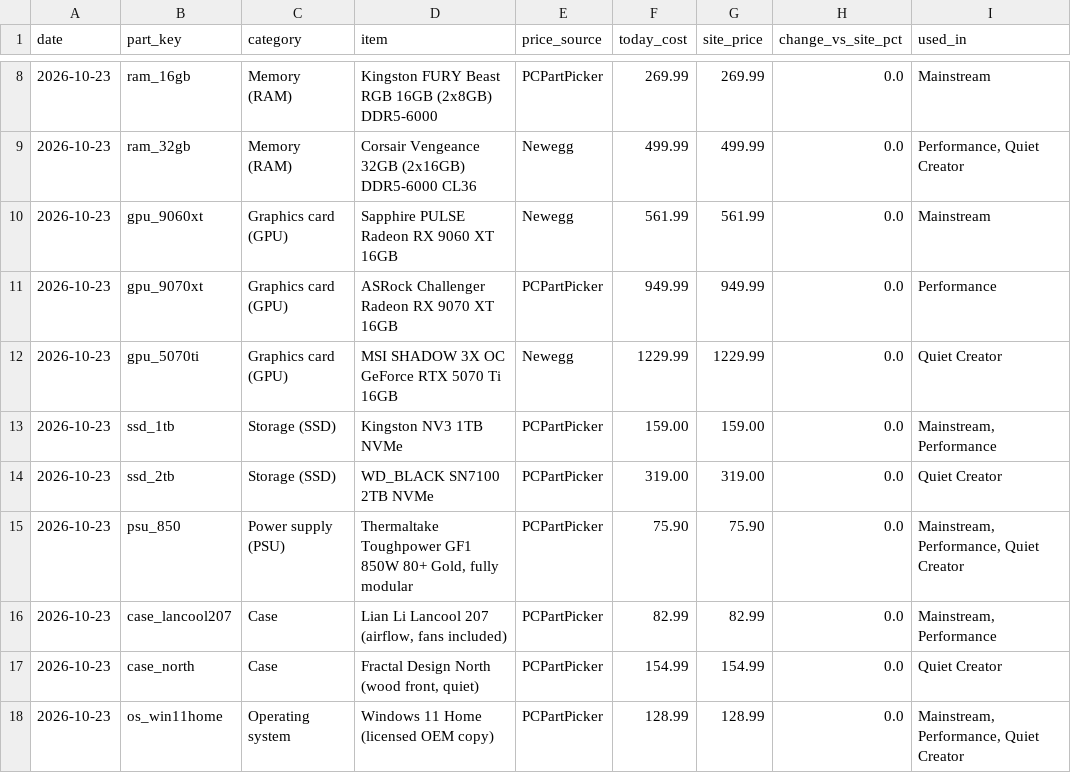
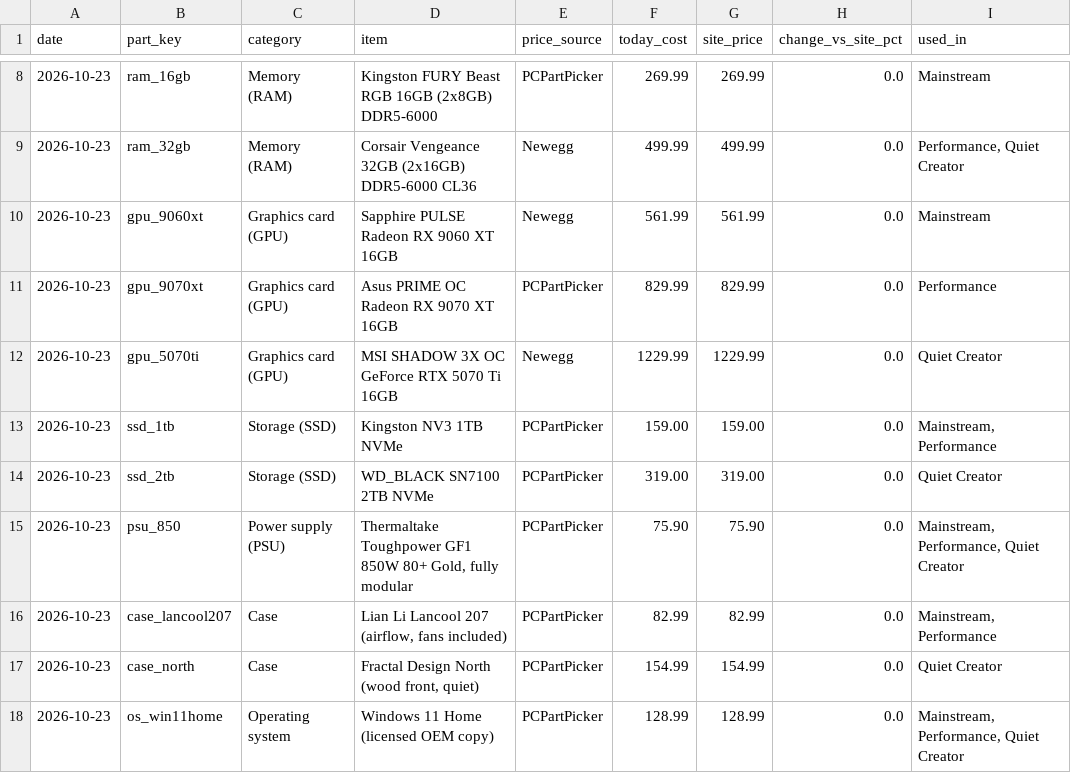
Before and after one commit to olegnochka/framefoundry, a CSV file: public/data/prices-today.csv, drawn as a sheet; only a part is shown, gaps mark what is left out.

```diff
--- a/public/data/prices-today.csv
+++ b/public/data/prices-today.csv
@@ -10,3 +10,3 @@ date,part_key,category,item,price_source,today_cost,site_price,change_vs_site_pc
 2026-10-23,gpu_9060xt,Graphics card (GPU),Sapphire PULSE Radeon RX 9060 XT 16GB,Newegg,561.99,561.99,0.0,Mainstream
-2026-10-23,gpu_9070xt,Graphics card (GPU),ASRock Challenger Radeon RX 9070 XT 16GB,PCPartPicker,949.99,949.99,0.0,Performance
+2026-10-23,gpu_9070xt,Graphics card (GPU),Asus PRIME OC Radeon RX 9070 XT 16GB,PCPartPicker,829.99,829.99,0.0,Performance
 2026-10-23,gpu_5070ti,Graphics card (GPU),MSI SHADOW 3X OC GeForce RTX 5070 Ti 16GB,Newegg,1229.99,1229.99,0.0,Quiet Creator
```
Also changed, not shown: public/data/builds-today.csv, public/data/price-history.csv, 10 other files.
